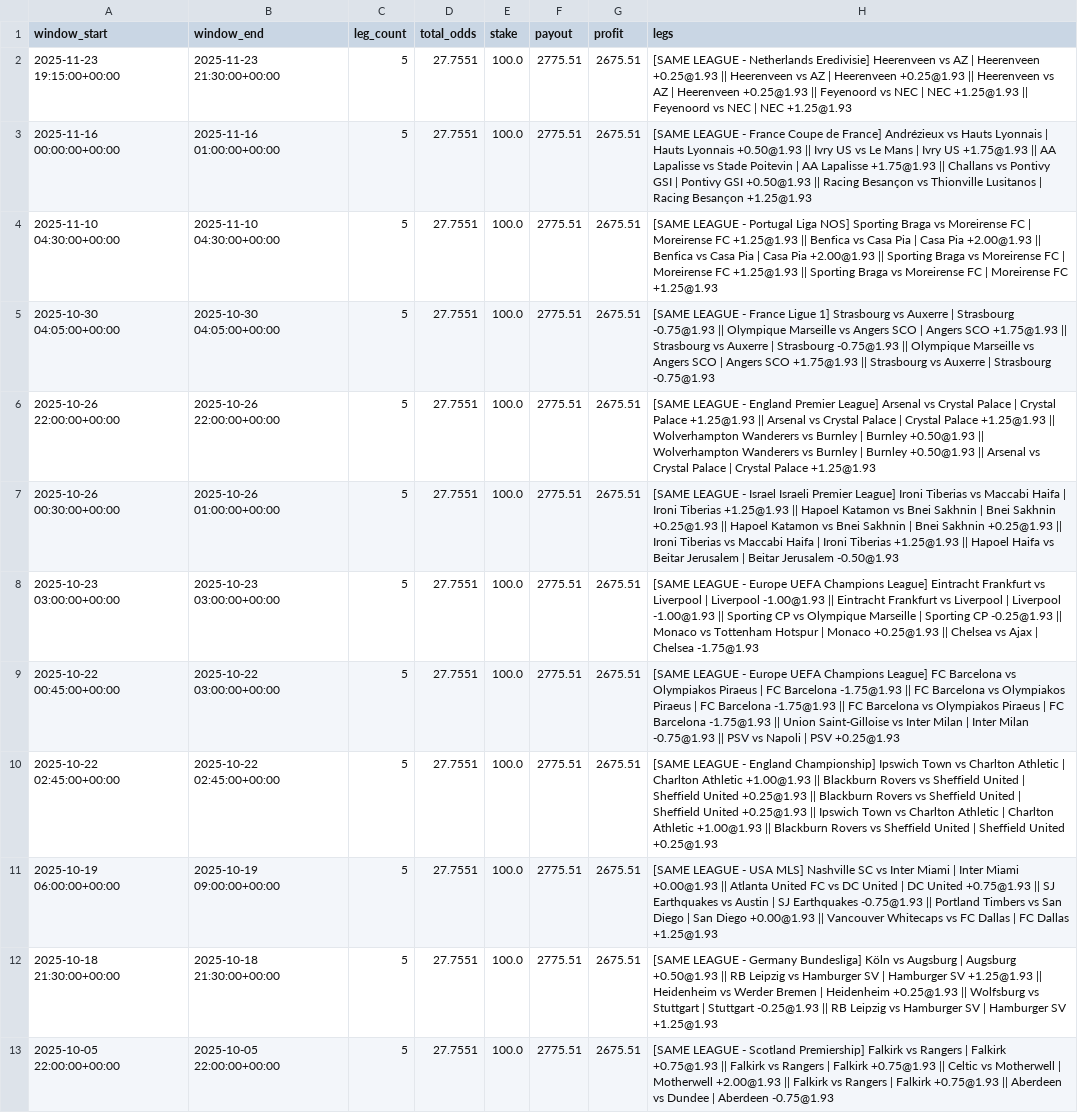
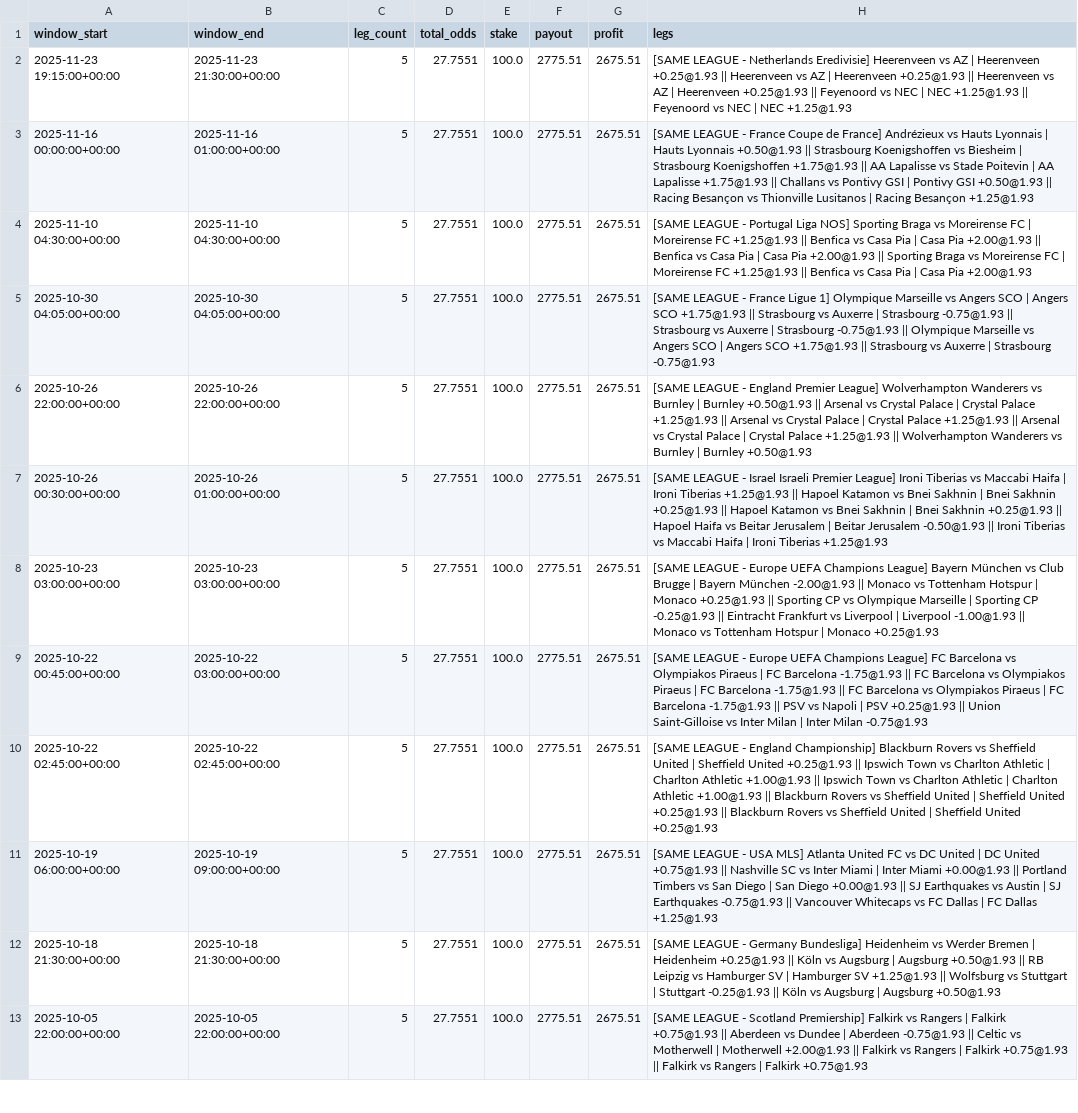
Before and after one commit to pythonchan8888/GBM, a CSV file: site/parlay_wins.csv, drawn as a sheet; only a part is shown; the diff covers the shown part only; the diff names each change by its address in the sheet, - before the commit and + after, or states it on an @@ line.

```diff
--- a/site/parlay_wins.csv
+++ b/site/parlay_wins.csv
-H3 (legs): …+0.50@1.93 || Ivry US vs Le Mans | Ivry US +1.75@1.93 ||…
+H3 (legs): …+0.50@1.93 || Strasbourg Koenigshoffen vs Biesheim | Strasbourg Koenigshoffen +1.75@1.93 ||…
-H4 (legs): …+1.25@1.93 || Sporting Braga vs Moreirense FC | Moreirense FC +1.25@1.93
+H4 (legs): …+1.25@1.93 || Benfica vs Casa Pia | Casa Pia +2.00@1.93
-H5 (legs): …Ligue 1] Strasbourg vs Auxerre | Strasbourg -0.75@1.93 || Olympique Marseille vs Angers SCO | Angers SCO +1.75@1.93 || Strasbourg…
+H5 (legs): …Ligue 1] Olympique Marseille vs Angers SCO | Angers SCO +1.75@1.93 || Strasbourg vs Auxerre | Strasbourg -0.75@1.93 || Strasbourg…
-H6 (legs): …Premier League] Arsenal vs Crystal Palace | Crystal Palace +1.25@1.93 || Arsenal vs Crystal Palace | Crystal Palace +1.25@1.93 || Wolverhampton Wanderers vs Burnley | Burnley +0.50@1.93 || Wolverhampton Wanderers vs Burnley | Burnley +0.50@1.93 || Arsenal vs Crystal Palace | Crystal Palace +1.25@1.93
+H6 (legs): …Premier League] Wolverhampton Wanderers vs Burnley | Burnley +0.50@1.93 || Arsenal vs Crystal Palace | Crystal Palace +1.25@1.93 || Arsenal vs Crystal Palace | Crystal Palace +1.25@1.93 || Arsenal vs Crystal Palace | Crystal Palace +1.25@1.93 || Wolverhampton Wanderers vs Burnley | Burnley +0.50@1.93
-H7 (legs): …+0.25@1.93 || Ironi Tiberias vs Maccabi Haifa | Ironi Tiberias +1.25@1.93 || Hapoel Haifa vs Beitar Jerusalem | Beitar Jerusalem -0.50@1.93
+H7 (legs): …+0.25@1.93 || Hapoel Haifa vs Beitar Jerusalem | Beitar Jerusalem -0.50@1.93 || Ironi Tiberias vs Maccabi Haifa | Ironi Tiberias +1.25@1.93
-H8 (legs): …Champions League] Eintracht Frankfurt vs Liverpool | Liverpool -1.00@1.93 || Eintracht Frankfurt vs Liverpool | Liverpool -1.00@1.93 || Sporting CP vs Olympique Marseille | Sporting CP -0.25@1.93 || Monaco vs Tottenham Hotspur | Monaco +0.25@1.93 || Chelsea vs Ajax | Chelsea -1.75@1.93
+H8 (legs): …Champions League] Bayern München vs Club Brugge | Bayern München -2.00@1.93 || Monaco vs Tottenham Hotspur | Monaco +0.25@1.93 || Sporting CP vs Olympique Marseille | Sporting CP -0.25@1.93 || Eintracht Frankfurt vs Liverpool | Liverpool -1.00@1.93 || Monaco vs Tottenham Hotspur | Monaco +0.25@1.93
-H9 (legs): …-1.75@1.93 || Union Saint-Gilloise vs Inter Milan | Inter Milan -0.75@1.93 || PSV vs Napoli | PSV +0.25@1.93
+H9 (legs): …-1.75@1.93 || PSV vs Napoli | PSV +0.25@1.93 || Union Saint-Gilloise vs Inter Milan | Inter Milan -0.75@1.93
-H10 (legs): …England Championship] Ipswich Town vs Charlton Athletic | Charlton Athletic +1.00@1.93 || Blackburn Rovers vs Sheffield United | Sheffield United +0.25@1.93 || Blackburn Rovers vs Sheffield United | Sheffield United +0.25@1.93 || Ipswich Town vs Charlton Athletic | Charlton Athletic +1.00@1.93 || Blackburn…
+H10 (legs): …England Championship] Blackburn Rovers vs Sheffield United | Sheffield United +0.25@1.93 || Ipswich Town vs Charlton Athletic | Charlton Athletic +1.00@1.93 || Ipswich Town vs Charlton Athletic | Charlton Athletic +1.00@1.93 || Blackburn Rovers vs Sheffield United | Sheffield United +0.25@1.93 || Blackburn…
-H11 (legs): …USA MLS] Nashville SC vs Inter Miami | Inter Miami +0.00@1.93 || Atlanta United FC vs DC United | DC United +0.75@1.93 || SJ Earthquakes vs Austin | SJ Earthquakes -0.75@1.93 || Portland Timbers vs San Diego | San Diego +0.00@1.93 || Vancouver…
+H11 (legs): …USA MLS] Atlanta United FC vs DC United | DC United +0.75@1.93 || Nashville SC vs Inter Miami | Inter Miami +0.00@1.93 || Portland Timbers vs San Diego | San Diego +0.00@1.93 || SJ Earthquakes vs Austin | SJ Earthquakes -0.75@1.93 || Vancouver…
-H12 (legs): …Germany Bundesliga] Köln vs Augsburg | Augsburg +0.50@1.93 || RB Leipzig vs Hamburger SV | Hamburger SV +1.25@1.93 || Heidenheim vs Werder Bremen | Heidenheim +0.25@1.93 || Wolfsburg vs Stuttgart | Stuttgart -0.25@1.93 || RB Leipzig vs Hamburger SV | Hamburger SV +1.25@1.93
+H12 (legs): …Germany Bundesliga] Heidenheim vs Werder Bremen | Heidenheim +0.25@1.93 || Köln vs Augsburg | Augsburg +0.50@1.93 || RB Leipzig vs Hamburger SV | Hamburger SV +1.25@1.93 || Wolfsburg vs Stuttgart | Stuttgart -0.25@1.93 || Köln vs Augsburg | Augsburg +0.50@1.93
-H13 (legs): …+0.75@1.93 || Falkirk vs Rangers | Falkirk +0.75@1.93 || Celtic vs Motherwell | Motherwell +2.00@1.93 || Falkirk vs Rangers | Falkirk +0.75@1.93 || Aberdeen vs Dundee | Aberdeen -0.75@1.93
+H13 (legs): …+0.75@1.93 || Aberdeen vs Dundee | Aberdeen -0.75@1.93 || Celtic vs Motherwell | Motherwell +2.00@1.93 || Falkirk vs Rangers | Falkirk +0.75@1.93 || Falkirk vs Rangers | Falkirk +0.75@1.93
```
Also changed, not shown: 1 added row, 1 removed row and 7 edited cells elsewhere in this file, site/latest_recommendations.csv, site/pnl_by_month.csv, 26 other files.
